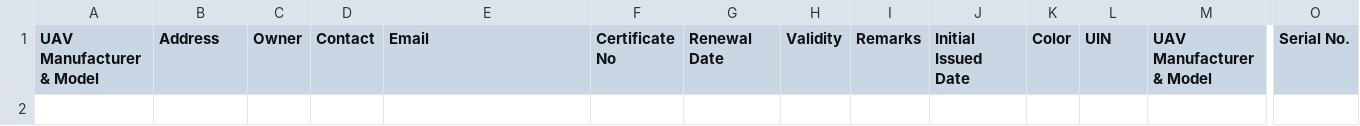
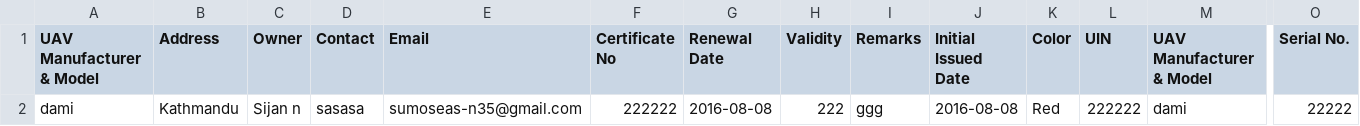
Before and after one commit to akirachix/We-R-Madagascar, a CSV file: flightres/static/samplefiles/samplefile.csv, drawn as a sheet; only a part is shown, gaps mark what is left out; rows hold the shown columns only; the diff names each change by its address in the sheet, - before the commit and + after, or states it on an @@ line.

```diff
--- a/flightres/static/samplefiles/samplefile.csv
+++ b/flightres/static/samplefiles/samplefile.csv
+row 2: dami | Kathmandu | Sijan n | sasasa | sumoseas-n35@gmail.com | 222222 | 2016-08-08 | 222 | ggg | 2016-08-08 | Red | 222222 | dami | 22222
```
Also changed, not shown: staticfiles/samplefiles/samplefile.csv, 11 other files.
